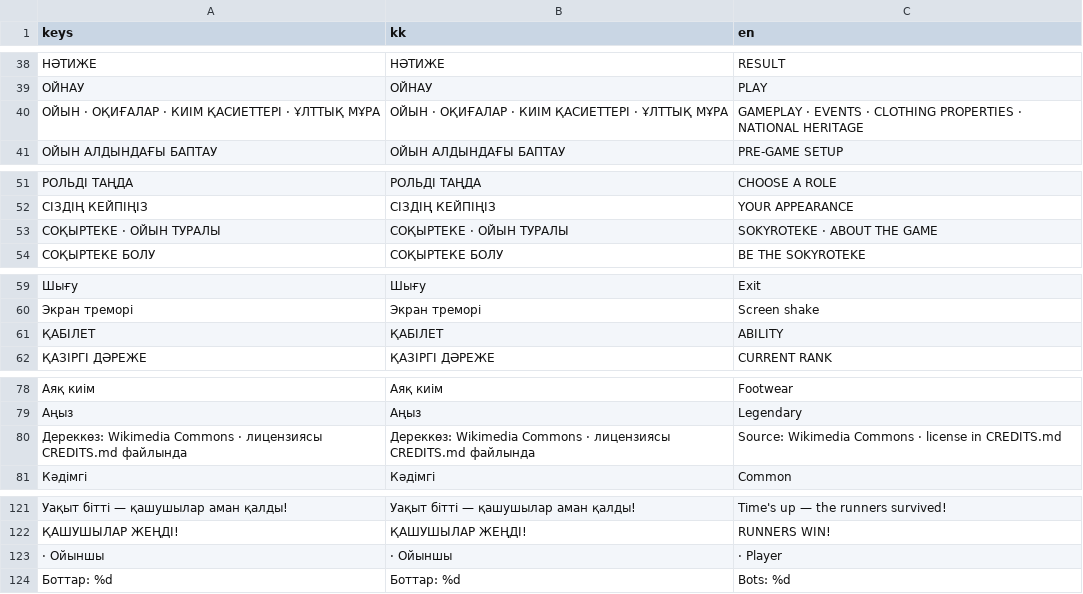
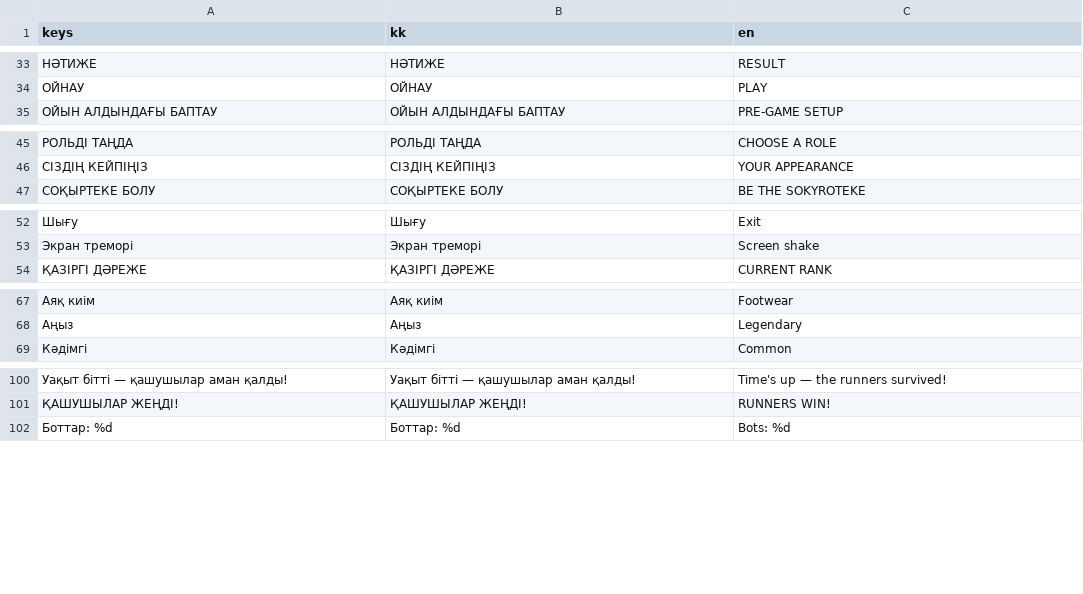
Before and after one commit to mmeirbek/sanlaq, a CSV file: assets/i18n/ui_strings.csv, drawn as a sheet; only a part is shown, gaps mark what is left out; removed rows and columns are numbered as before the commit, all else as after; the diff covers the shown part only; the diff names each change by its address in the sheet, - before the commit and + after, or states it on an @@ line.

```diff
--- a/assets/i18n/ui_strings.csv
+++ b/assets/i18n/ui_strings.csv
-row 40: ОЙЫН · ОҚИҒАЛАР · КИІМ ҚАСИЕТТЕРІ · ҰЛТТЫҚ МҰРА | ОЙЫН · ОҚИҒАЛАР · КИІМ ҚАСИЕТТЕРІ · ҰЛТТЫҚ МҰРА | GAMEPLAY · EVENTS · CLOTHING PROPERTIES · NATIONAL HERITAGE
-row 53: СОҚЫРТЕКЕ · ОЙЫН ТУРАЛЫ | СОҚЫРТЕКЕ · ОЙЫН ТУРАЛЫ | SOKYROTEKE · ABOUT THE GAME
-row 61: ҚАБІЛЕТ | ҚАБІЛЕТ | ABILITY
-row 80: Дереккөз: Wikimedia Commons · лицензиясы CREDITS.md файлында | Дереккөз: Wikimedia Commons · лицензиясы CREDITS.md файлында | Source: Wikimedia Commons · license in CREDITS.md
-row 123: · Ойыншы | · Ойыншы | · Player
```
Also changed, not shown: 3 added rows and 21 removed rows elsewhere in this file, 43 other files.
